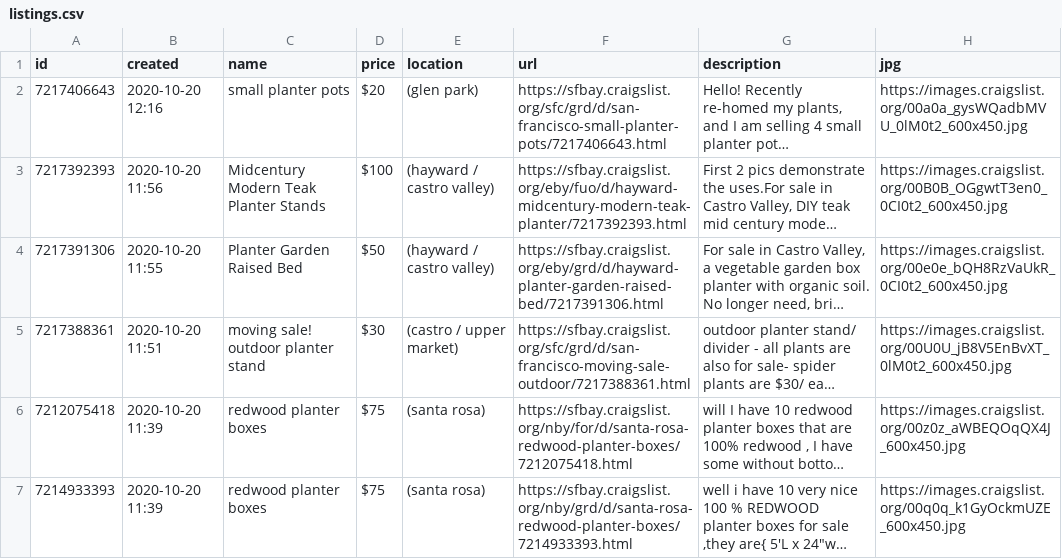
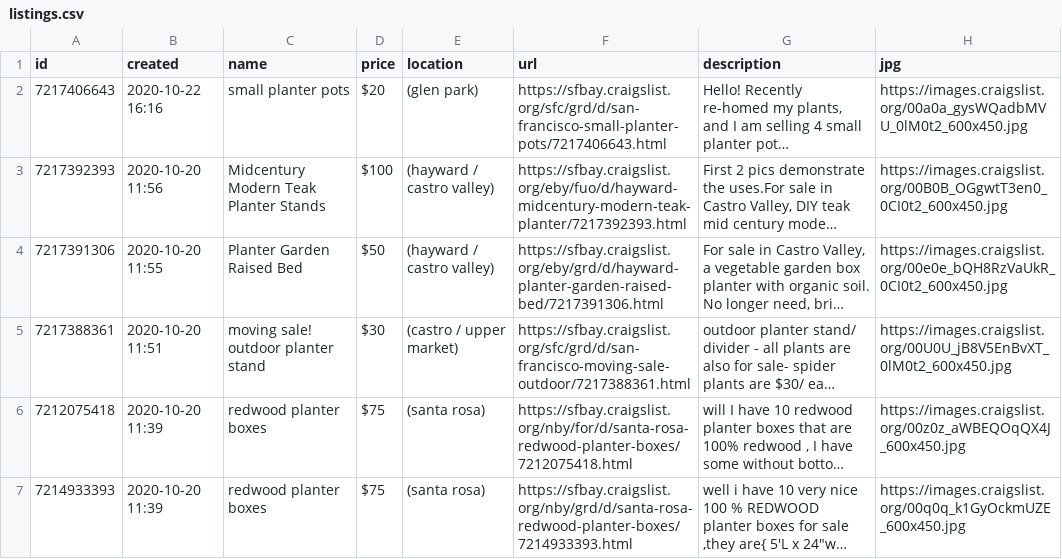
Before and after one commit to sshantel/craigslist-ropot, a CSV file: listings.csv, drawn as a sheet; only a part is shown; long unchanged cells end in …; the diff names each change by its address in the sheet, - before the commit and + after, or states it on an @@ line.

```diff
--- a/listings.csv
+++ b/listings.csv
-B2 (created): 2020-10-20 12:16
+B2 (created): 2020-10-22 16:16
```
Also changed, not shown: 1 other file.
